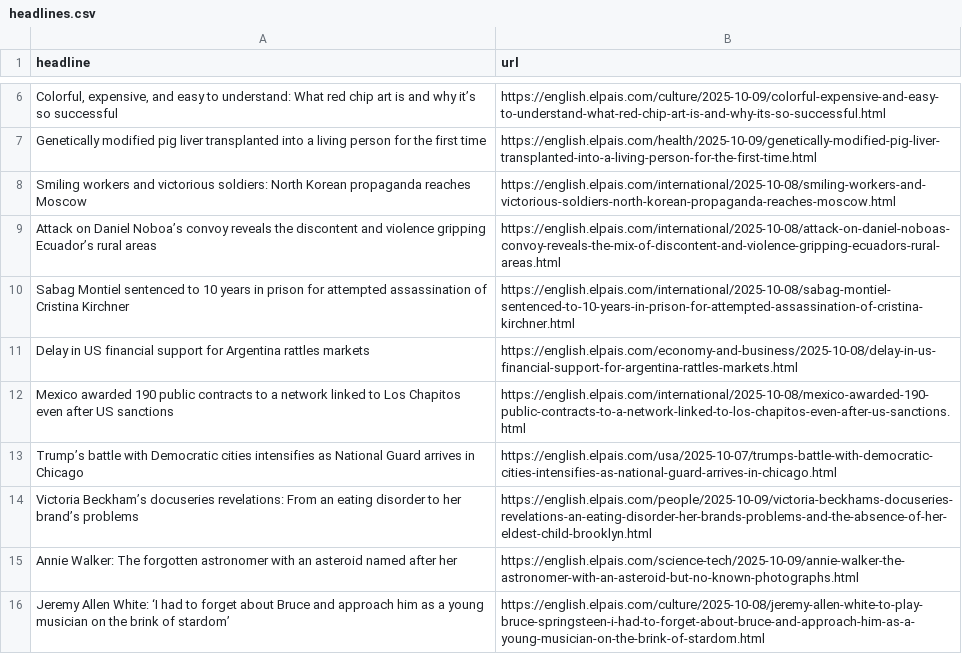
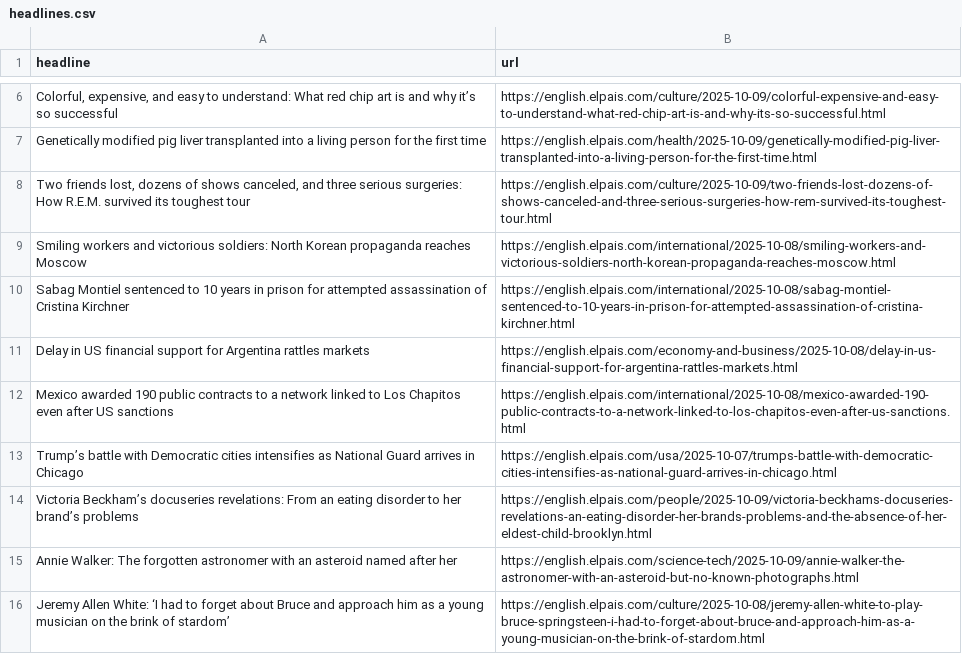
Before and after one commit to dimitriselaf/el-pais-autoscraper, a CSV file: headlines.csv, drawn as a sheet; only a part is shown, gaps mark what is left out; removed rows and columns are numbered as before the commit, all else as after; the diff names each change by its address in the sheet, - before the commit and + after, or states it on an @@ line.

```diff
--- a/headlines.csv
+++ b/headlines.csv
+row 8: Two friends lost, dozens of shows canceled, and three serious surgeries: How R.E.M. survived its toughest tour | https://english.elpais.com/culture/2025-10-09/two-friends-lost-dozens-of-shows-canceled-and-three-serious-surgeries-how-rem-survived-its-toughest-tour.html
-row 9: Attack on Daniel Noboa’s convoy reveals the discontent and violence gripping Ecuador’s rural areas | https://english.elpais.com/international/2025-10-08/attack-on-daniel-noboas-convoy-reveals-the-mix-of-discontent-and-violence-gripping-ecuadors-rural-areas.html
```
